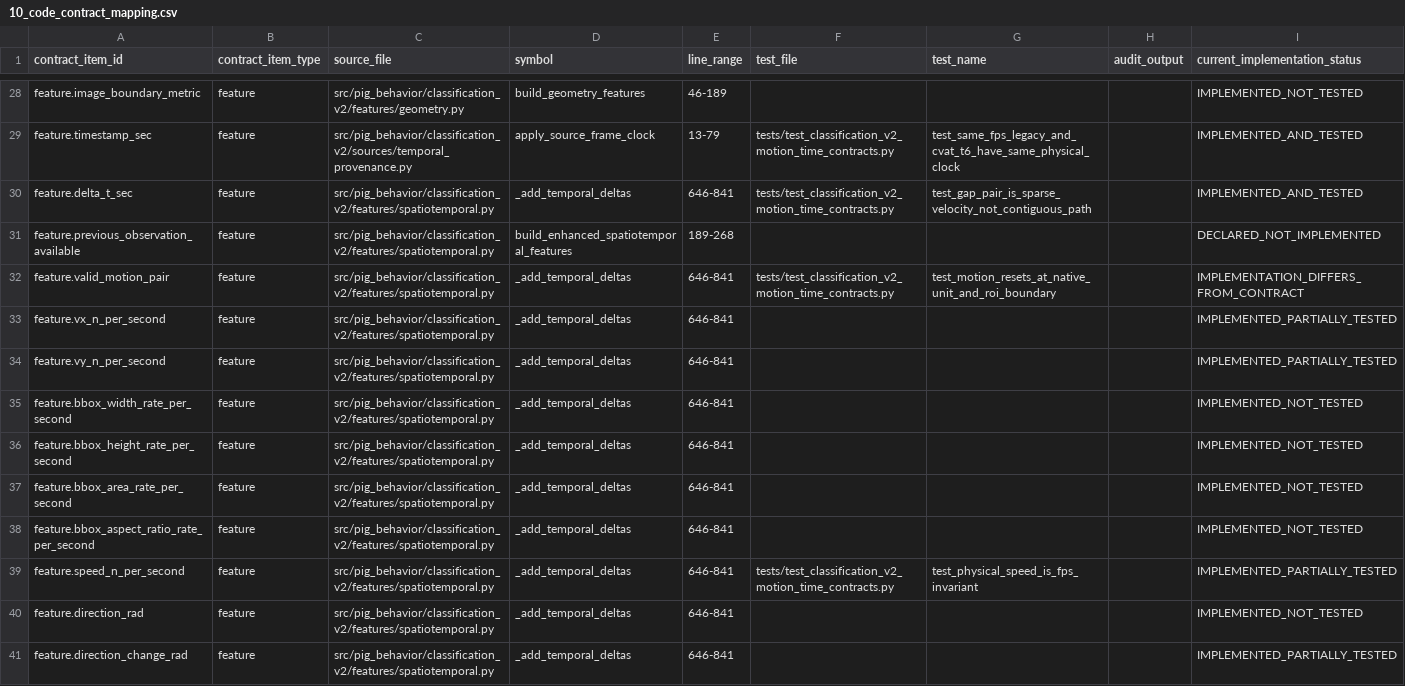
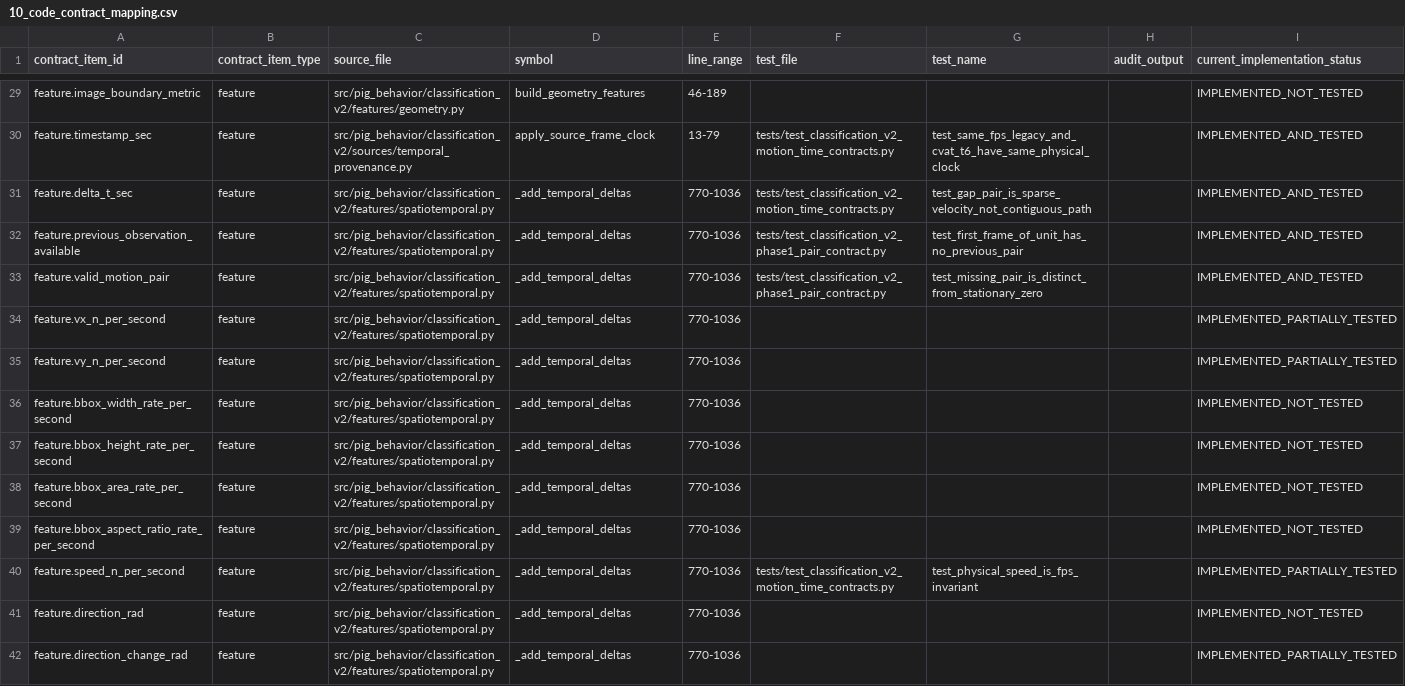
Before and after one commit to tuanhmhe186947/q7m4x9v2k8n5r3t6p1, a CSV file: docs/classification_v2/scientific_contract_v1/10_code_contract_mapping.csv, drawn as a sheet; only a part is shown, gaps mark what is left out; the diff covers the shown part only.

Commit message:
fix(classification-v2): enforce phase1 pair validity contract

```diff
--- a/docs/classification_v2/scientific_contract_v1/10_code_contract_mapping.csv
+++ b/docs/classification_v2/scientific_contract_v1/10_code_contract_mapping.csv
@@ -29,13 +30,13 @@ feature.image_boundary_metric,feature,src/pig_behavior/classification_v2/feature
 feature.timestamp_sec,feature,src/pig_behavior/classification_v2/sources/temporal_provenance.py,apply_source_frame_clock,13-79,tests/test_classification_v2_motion_time_contracts.py,test_same_fps_legacy_and_cvat_t6_have_same_physical_clock,,IMPLEMENTED_AND_TESTED
-feature.delta_t_sec,feature,src/pig_behavior/classification_v2/features/spatiotemporal.py,_add_temporal_deltas,646-841,tests/test_classification_v2_motion_time_contracts.py,test_gap_pair_is_sparse_velocity_not_contiguous_path,,IMPLEMENTED_AND_TESTED
-feature.previous_observation_available,feature,src/pig_behavior/classification_v2/features/spatiotemporal.py,build_enhanced_spatiotemporal_features,189-268,,,,DECLARED_NOT_IMPLEMENTED
-feature.valid_motion_pair,feature,src/pig_behavior/classification_v2/features/spatiotemporal.py,_add_temporal_deltas,646-841,tests/test_classification_v2_motion_time_contracts.py,test_motion_resets_at_native_unit_and_roi_boundary,,IMPLEMENTATION_DIFFERS_FROM_CONTRACT
-feature.vx_n_per_second,feature,src/pig_behavior/classification_v2/features/spatiotemporal.py,_add_temporal_deltas,646-841,,,,IMPLEMENTED_PARTIALLY_TESTED
-feature.vy_n_per_second,feature,src/pig_behavior/classification_v2/features/spatiotemporal.py,_add_temporal_deltas,646-841,,,,IMPLEMENTED_PARTIALLY_TESTED
-feature.bbox_width_rate_per_second,feature,src/pig_behavior/classification_v2/features/spatiotemporal.py,_add_temporal_deltas,646-841,,,,IMPLEMENTED_NOT_TESTED
-feature.bbox_height_rate_per_second,feature,src/pig_behavior/classification_v2/features/spatiotemporal.py,_add_temporal_deltas,646-841,,,,IMPLEMENTED_NOT_TESTED
-feature.bbox_area_rate_per_second,feature,src/pig_behavior/classification_v2/features/spatiotemporal.py,_add_temporal_deltas,646-841,,,,IMPLEMENTED_NOT_TESTED
-feature.bbox_aspect_ratio_rate_per_second,feature,src/pig_behavior/classification_v2/features/spatiotemporal.py,_add_temporal_deltas,646-841,,,,IMPLEMENTED_NOT_TESTED
-feature.speed_n_per_second,feature,src/pig_behavior/classification_v2/features/spatiotemporal.py,_add_temporal_deltas,646-841,tests/test_classification_v2_motion_time_contracts.py,test_physical_speed_is_fps_invariant,,IMPLEMENTED_PARTIALLY_TESTED
-feature.direction_rad,feature,src/pig_behavior/classification_v2/features/spatiotemporal.py,_add_temporal_deltas,646-841,,,,IMPLEMENTED_NOT_TESTED
-feature.direction_change_rad,feature,src/pig_behavior/classification_v2/features/spatiotemporal.py,_add_temporal_deltas,646-841,,,,IMPLEMENTED_PARTIALLY_TESTED
+feature.delta_t_sec,feature,src/pig_behavior/classification_v2/features/spatiotemporal.py,_add_temporal_deltas,770-1036,tests/test_classification_v2_motion_time_contracts.py,test_gap_pair_is_sparse_velocity_not_contiguous_path,,IMPLEMENTED_AND_TESTED
+feature.previous_observation_available,feature,src/pig_behavior/classification_v2/features/spatiotemporal.py,_add_temporal_deltas,770-1036,tests/test_classification_v2_phase1_pair_contract.py,test_first_frame_of_unit_has_no_previous_pair,,IMPLEMENTED_AND_TESTED
+feature.valid_motion_pair,feature,src/pig_behavior/classification_v2/features/spatiotemporal.py,_add_temporal_deltas,770-1036,tests/test_classification_v2_phase1_pair_contract.py,test_missing_pair_is_distinct_from_stationary_zero,,IMPLEMENTED_AND_TESTED
+feature.vx_n_per_second,feature,src/pig_behavior/classification_v2/features/spatiotemporal.py,_add_temporal_deltas,770-1036,,,,IMPLEMENTED_PARTIALLY_TESTED
+feature.vy_n_per_second,feature,src/pig_behavior/classification_v2/features/spatiotemporal.py,_add_temporal_deltas,770-1036,,,,IMPLEMENTED_PARTIALLY_TESTED
+feature.bbox_width_rate_per_second,feature,src/pig_behavior/classification_v2/features/spatiotemporal.py,_add_temporal_deltas,770-1036,,,,IMPLEMENTED_NOT_TESTED
+feature.bbox_height_rate_per_second,feature,src/pig_behavior/classification_v2/features/spatiotemporal.py,_add_temporal_deltas,770-1036,,,,IMPLEMENTED_NOT_TESTED
+feature.bbox_area_rate_per_second,feature,src/pig_behavior/classification_v2/features/spatiotemporal.py,_add_temporal_deltas,770-1036,,,,IMPLEMENTED_NOT_TESTED
+feature.bbox_aspect_ratio_rate_per_second,feature,src/pig_behavior/classification_v2/features/spatiotemporal.py,_add_temporal_deltas,770-1036,,,,IMPLEMENTED_NOT_TESTED
+feature.speed_n_per_second,feature,src/pig_behavior/classification_v2/features/spatiotemporal.py,_add_temporal_deltas,770-1036,tests/test_classification_v2_motion_time_contracts.py,test_physical_speed_is_fps_invariant,,IMPLEMENTED_PARTIALLY_TESTED
+feature.direction_rad,feature,src/pig_behavior/classification_v2/features/spatiotemporal.py,_add_temporal_deltas,770-1036,,,,IMPLEMENTED_NOT_TESTED
+feature.direction_change_rad,feature,src/pig_behavior/classification_v2/features/spatiotemporal.py,_add_temporal_deltas,770-1036,,,,IMPLEMENTED_PARTIALLY_TESTED
```
Also changed, not shown: 13 added rows and 71 edited cells elsewhere in this file, docs/classification_v2/scientific_contract_v1/02_stage_contract_registry.csv, docs/classification_v2/scientific_contract_v1/03_feature_semantics_registry.csv, 14 other files.
